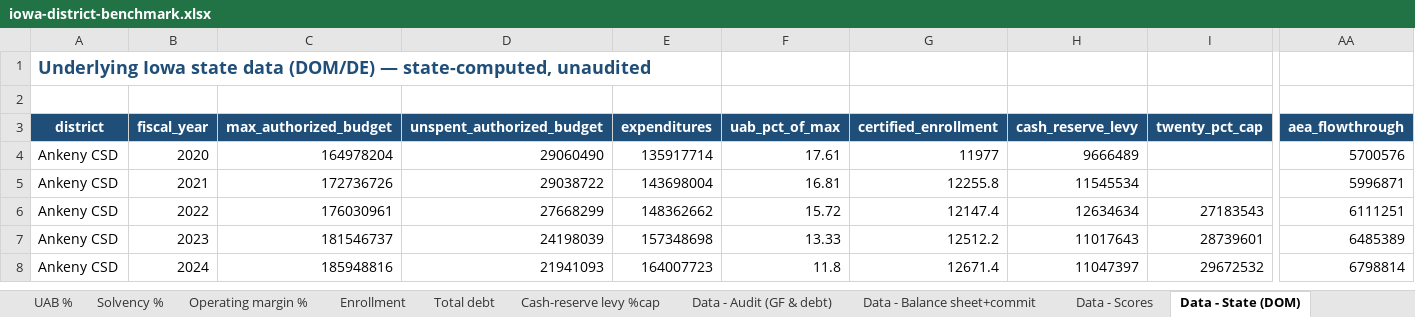
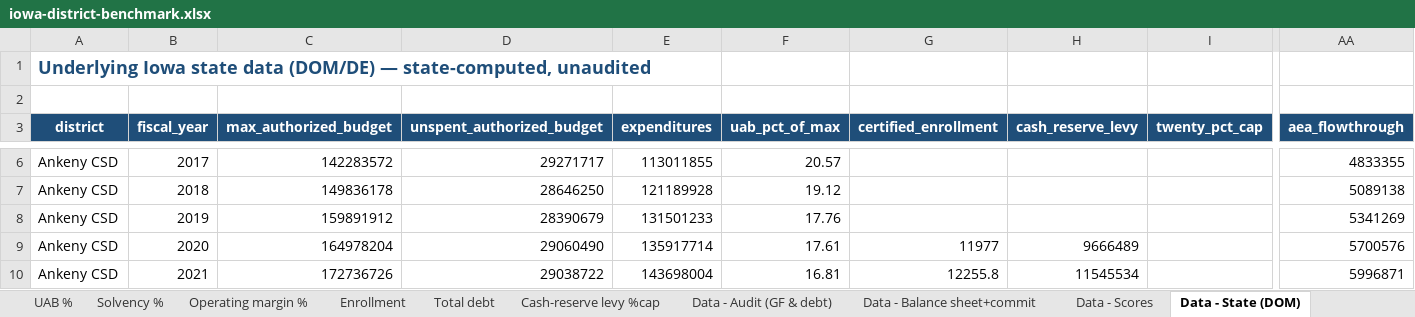
Before and after one commit to michael480th/ICCSDAdvocacy, an Excel workbook: data/iowa-district-benchmark.xlsx, sheet Data - State (DOM), drawn as a sheet; only a part is shown, gaps mark what is left out; the shorter side is filled out with more unchanged rows; values as stored, in another font and other column widths than the file's, no borders; rows hold the shown columns only; the diff covers the shown part only; the diff names each change by its address in the sheet, - before the commit and + after, or states it on an @@ line.

```diff
--- a/data/iowa-district-benchmark.xlsx (sheet Data - State (DOM))
+++ b/data/iowa-district-benchmark.xlsx (sheet Data - State (DOM))
+row 6: Ankeny CSD | 2017 | 142283572 | 29271717 | 113011855 | 20.57 |  |  |  | 4833355
+row 7: Ankeny CSD | 2018 | 149836178 | 28646250 | 121189928 | 19.12 |  |  |  | 5089138
+row 8: Ankeny CSD | 2019 | 159891912 | 28390679 | 131501233 | 17.76 |  |  |  | 5341269
```
Also changed, not shown: 72 added rows elsewhere in this sheet, sheet Data - Audit (GF & debt), sheet Scorecard, sheet Data - Scores, sheet Overview, sheet Operating margin %, sheet Solvency %, 1 more sheet, 41 other files.
